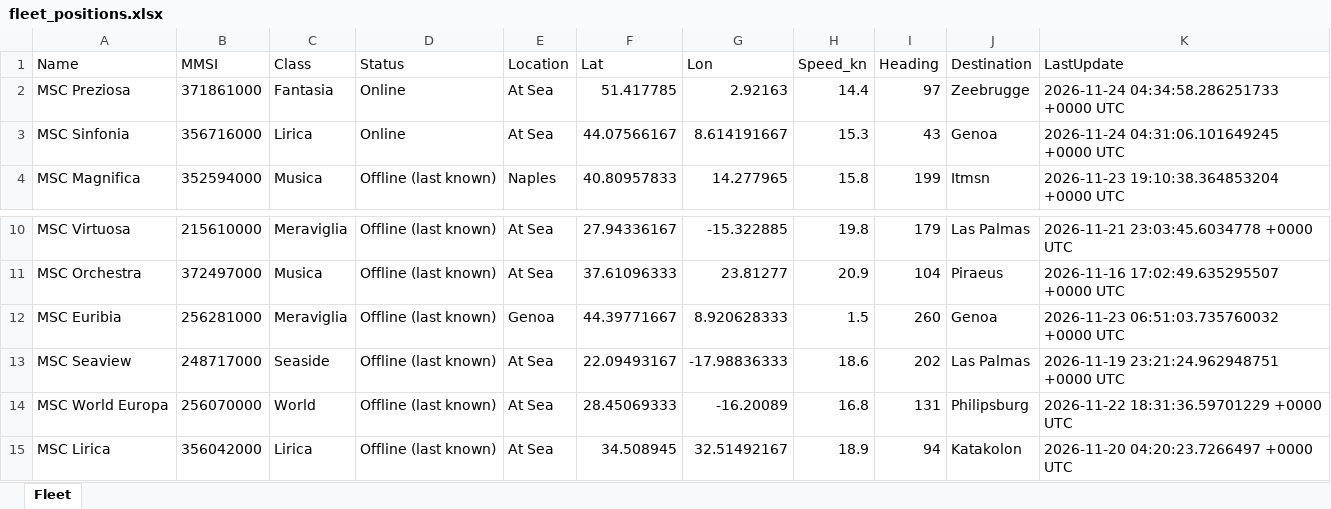
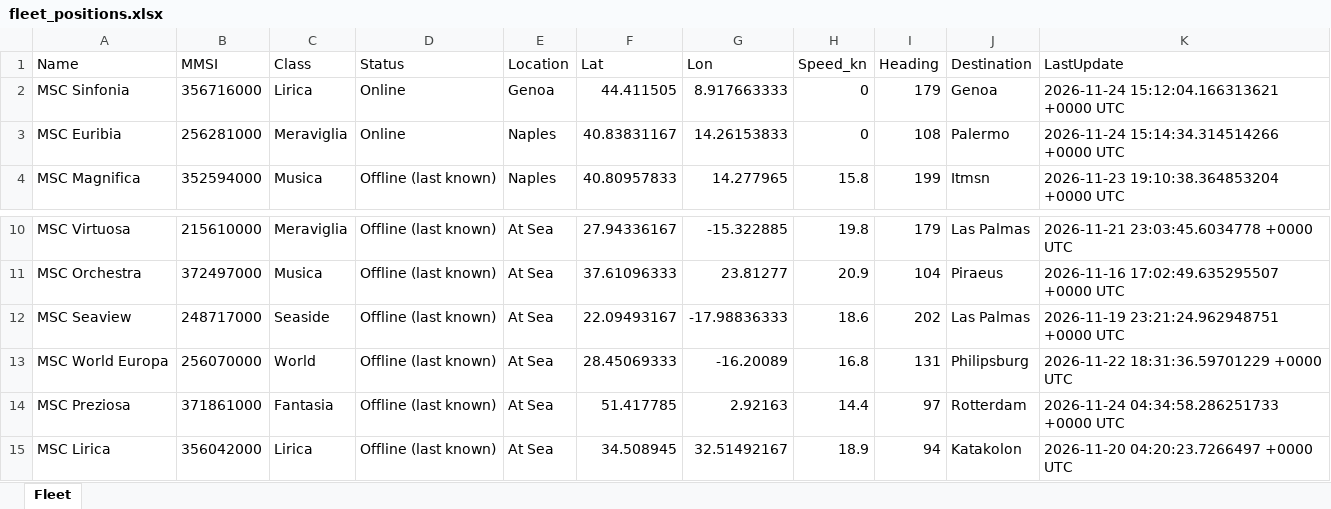
Before and after one commit to danggiulia17/MSC-EXPLORA-fleet-tracker, an Excel workbook: fleet_positions.xlsx, sheet Fleet, drawn as a sheet; only a part is shown, gaps mark what is left out; values as stored, in another font and other column widths than the file's, no borders; removed rows and columns are numbered as before the commit, all else as after; the diff names each change by its address in the sheet, - before the commit and + after, or states it on an @@ line.

```diff
--- a/fleet_positions.xlsx (sheet Fleet)
+++ b/fleet_positions.xlsx (sheet Fleet)
-row 2: MSC Preziosa | 371861000 | Fantasia | Online | At Sea | 51.417785 | 2.92163 | 14.4 | 97 | Zeebrugge | 2026-11-24 04:34:58.286251733 +0000 UTC
-E2 (Location): At Sea
+E2 (Location): Genoa
-F2 (Lat): 44.07566167
+F2 (Lat): 44.411505
-G2 (Lon): 8.614191667
+G2 (Lon): 8.917663333
-H2 (Speed_kn): 15.3
+H2 (Speed_kn): 0
-I2 (Heading): 43
+I2 (Heading): 179
-K2 (LastUpdate): 2026-11-24 04:31:06.101649245 +0000 UTC
+K2 (LastUpdate): 2026-11-24 15:12:04.166313621 +0000 UTC
+row 3: MSC Euribia | 256281000 | Meraviglia | Online | Naples | 40.83831167 | 14.26153833 | 0 | 108 | Palermo | 2026-11-24 15:14:34.314514266 +0000 UTC
-row 12: MSC Euribia | 256281000 | Meraviglia | Offline (last known) | Genoa | 44.39771667 | 8.920628333 | 1.5 | 260 | Genoa | 2026-11-23 06:51:03.735760032 +0000 UTC
+row 14: MSC Preziosa | 371861000 | Fantasia | Offline (last known) | At Sea | 51.417785 | 2.92163 | 14.4 | 97 | Rotterdam | 2026-11-24 04:34:58.286251733 +0000 UTC
```
Also changed, not shown: 2 other files.
